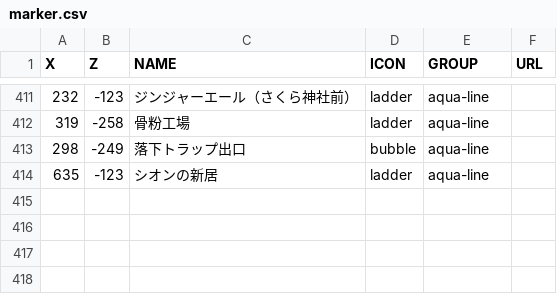
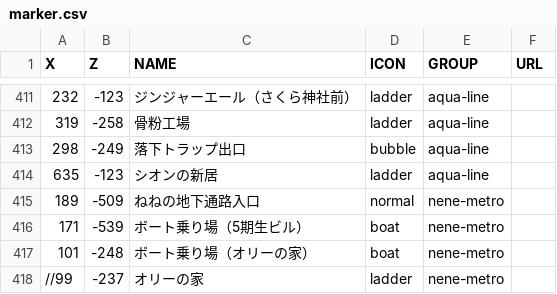
Before and after one commit to holomap/minecraft, a CSV file: marker.csv, drawn as a sheet; only a part is shown, gaps mark what is left out; the diff names each change by its address in the sheet, - before the commit and + after, or states it on an @@ line.

```diff
--- a/marker.csv
+++ b/marker.csv
+row 415: 189 | -509 | ねねの地下通路入口 | normal | nene-metro
+row 416: 171 | -539 | ボート乗り場（5期生ビル） | boat | nene-metro
+row 417: 101 | -248 | ボート乗り場（オリーの家） | boat | nene-metro
+row 418: //99 | -237 | オリーの家 | ladder | nene-metro
```
Also changed, not shown: 3 other files.
